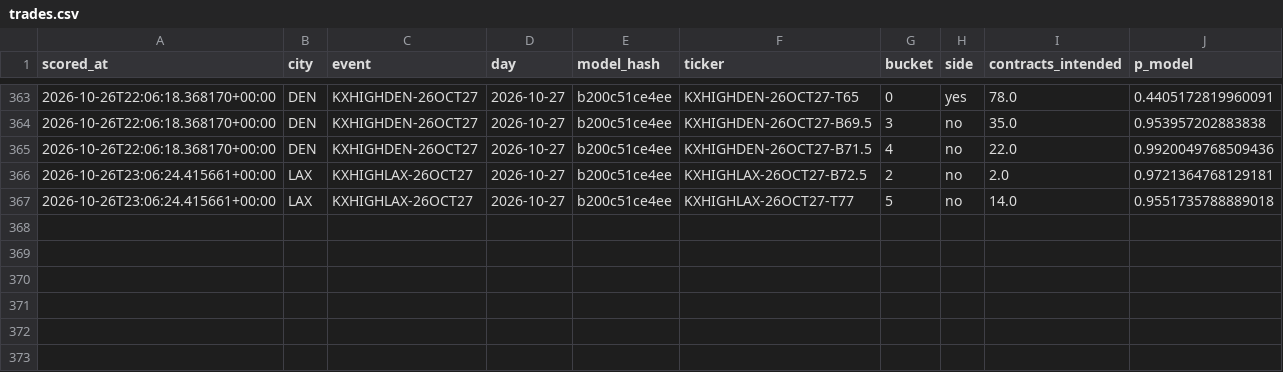
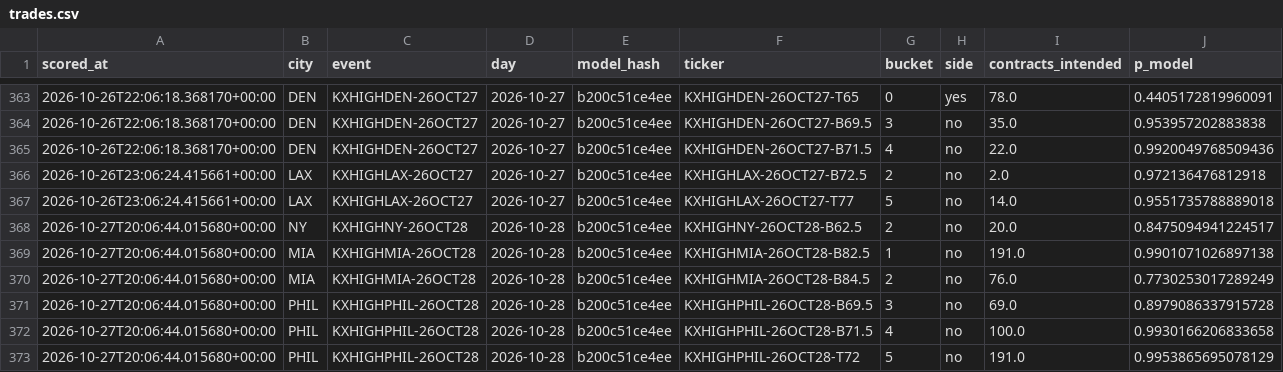
Before and after one commit to physicalreasoning/isotherm, a CSV file: trades.csv, drawn as a sheet; only a part is shown, gaps mark what is left out.

```diff
--- a/trades.csv
+++ b/trades.csv
@@ -365,3 +365,9 @@ scored_at,city,event,day,model_hash,ticker,bucket,side,contracts_intended,p_mode
 2026-10-26T22:06:18.368170+00:00,DEN,KXHIGHDEN-26OCT27,2026-10-27,b200c51ce4ee,KXHIGHDEN-26OCT27-B71.5,4,no,22.0,0.9920049768509436
-2026-10-26T23:06:24.415661+00:00,LAX,KXHIGHLAX-26OCT27,2026-10-27,b200c51ce4ee,KXHIGHLAX-26OCT27-B72.5,2,no,2.0,0.9721364768129181
+2026-10-26T23:06:24.415661+00:00,LAX,KXHIGHLAX-26OCT27,2026-10-27,b200c51ce4ee,KXHIGHLAX-26OCT27-B72.5,2,no,2.0,0.972136476812918
 2026-10-26T23:06:24.415661+00:00,LAX,KXHIGHLAX-26OCT27,2026-10-27,b200c51ce4ee,KXHIGHLAX-26OCT27-T77,5,no,14.0,0.9551735788889018
+2026-10-27T20:06:44.015680+00:00,NY,KXHIGHNY-26OCT28,2026-10-28,b200c51ce4ee,KXHIGHNY-26OCT28-B62.5,2,no,20.0,0.8475094941224517
+2026-10-27T20:06:44.015680+00:00,MIA,KXHIGHMIA-26OCT28,2026-10-28,b200c51ce4ee,KXHIGHMIA-26OCT28-B82.5,1,no,191.0,0.9901071026897138
+2026-10-27T20:06:44.015680+00:00,MIA,KXHIGHMIA-26OCT28,2026-10-28,b200c51ce4ee,KXHIGHMIA-26OCT28-B84.5,2,no,76.0,0.7730253017289249
+2026-10-27T20:06:44.015680+00:00,PHIL,KXHIGHPHIL-26OCT28,2026-10-28,b200c51ce4ee,KXHIGHPHIL-26OCT28-B69.5,3,no,69.0,0.8979086337915728
+2026-10-27T20:06:44.015680+00:00,PHIL,KXHIGHPHIL-26OCT28,2026-10-28,b200c51ce4ee,KXHIGHPHIL-26OCT28-B71.5,4,no,100.0,0.9930166206833658
+2026-10-27T20:06:44.015680+00:00,PHIL,KXHIGHPHIL-26OCT28,2026-10-28,b200c51ce4ee,KXHIGHPHIL-26OCT28-T72,5,no,191.0,0.9953865695078129
```
Also changed, not shown: predictions.csv, runs.csv, 1 other file.
